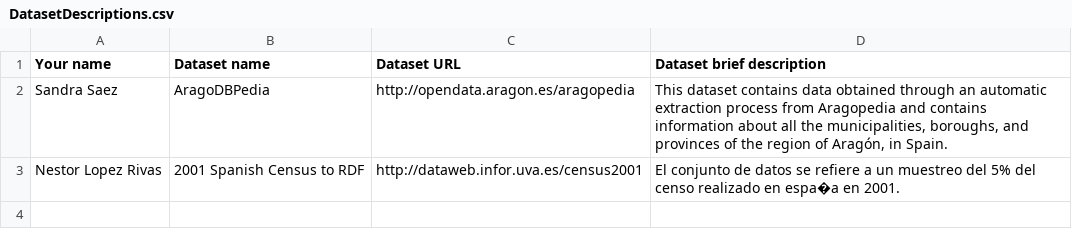
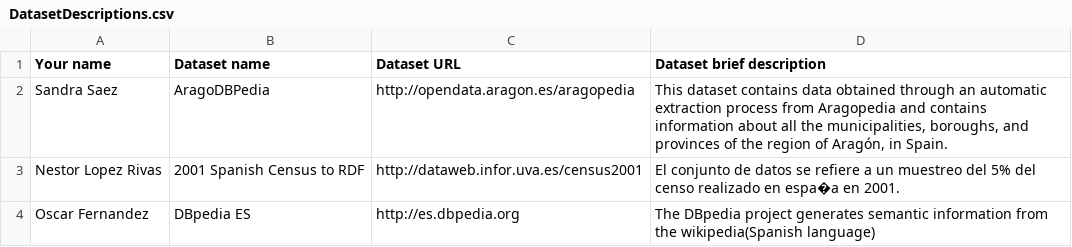
Before and after one commit to FacultadInformatica-LinkedData/Curso2014-2015, a CSV file: Assignment1/DatasetDescriptions.csv, drawn as a sheet; the diff names each change by its address in the sheet, - before the commit and + after, or states it on an @@ line.

Commit message:
Include DBpedia ES

```diff
--- a/Assignment1/DatasetDescriptions.csv
+++ b/Assignment1/DatasetDescriptions.csv
+row 4: Oscar Fernandez | DBpedia ES | http://es.dbpedia.org | The DBpedia project generates semantic information from the wikipedia(Spanish language)
```
